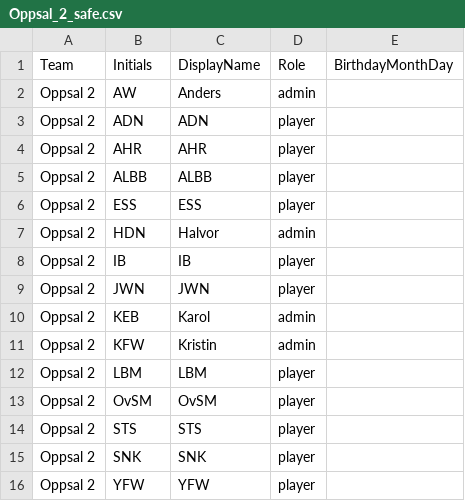
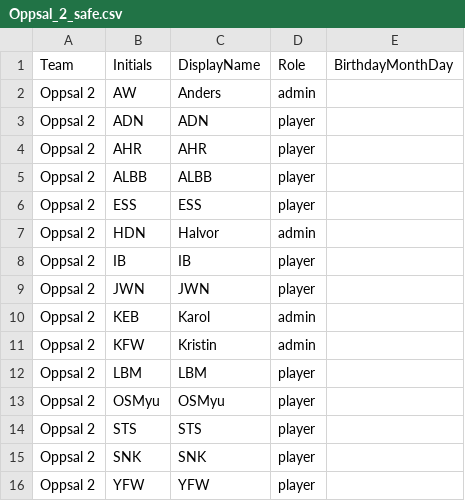
Before and after one commit to salixogburot/NC2026, a CSV file: spillere/Oppsal_2_safe.csv, drawn as a sheet.

```diff
--- a/spillere/Oppsal_2_safe.csv
+++ b/spillere/Oppsal_2_safe.csv
@@ -12,3 +12,3 @@ Oppsal 2,KFW,Kristin,admin,
 Oppsal 2,LBM,LBM,player,
-Oppsal 2,OvSM,OvSM,player,
+Oppsal 2,OSMyu,OSMyu,player,
 Oppsal 2,STS,STS,player,
```
Also changed, not shown: spillere/Oppsal_1_safe.csv.
